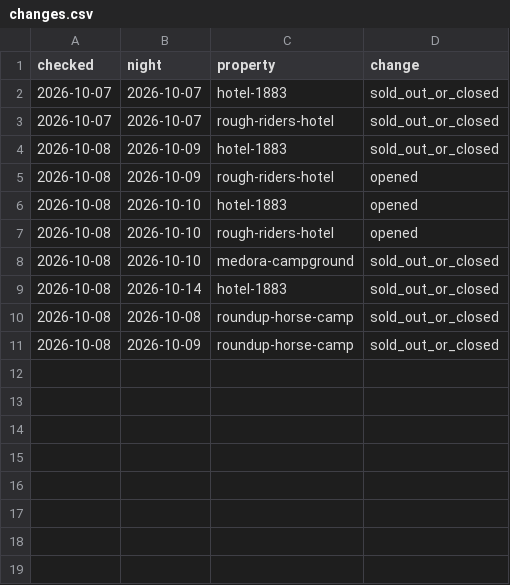
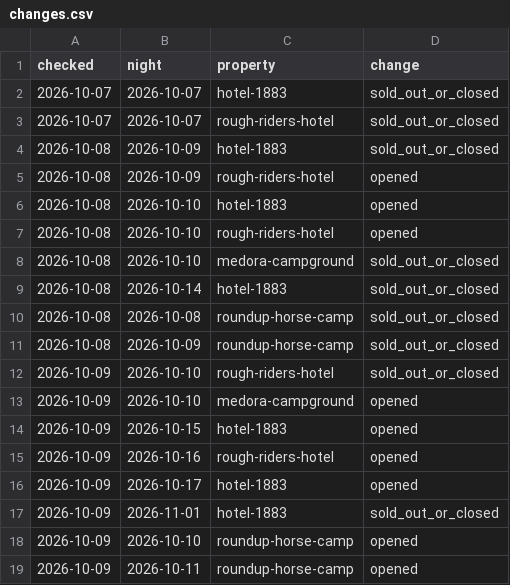
Before and after one commit to Theodore-Roosevelt-Presidential-Library/Lodging, a CSV file: docs/data/changes.csv, drawn as a sheet.

```diff
--- a/docs/data/changes.csv
+++ b/docs/data/changes.csv
@@ -11 +11,9 @@ checked,night,property,change
 2026-10-08,2026-10-09,roundup-horse-camp,sold_out_or_closed
+2026-10-09,2026-10-10,rough-riders-hotel,sold_out_or_closed
+2026-10-09,2026-10-10,medora-campground,opened
+2026-10-09,2026-10-15,hotel-1883,opened
+2026-10-09,2026-10-16,rough-riders-hotel,opened
+2026-10-09,2026-10-17,hotel-1883,opened
+2026-10-09,2026-11-01,hotel-1883,sold_out_or_closed
+2026-10-09,2026-10-10,roundup-horse-camp,opened
+2026-10-09,2026-10-11,roundup-horse-camp,opened
```
Also changed, not shown: 2 other files.
